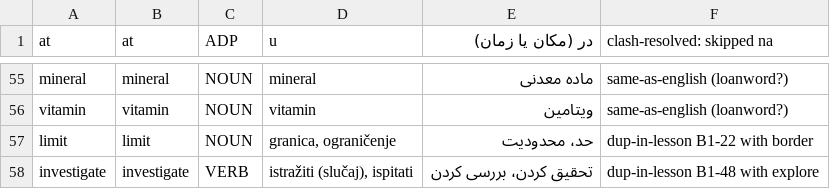
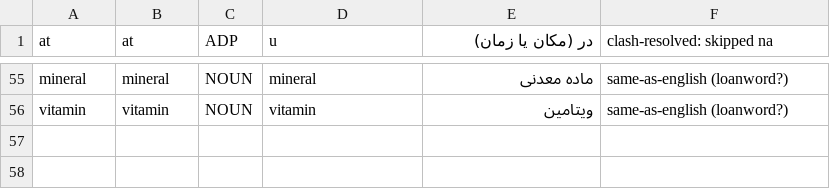
Before and after one commit to DanMo88/words-3000-global, a TSV file: tools/p2/hr.review.tsv, drawn as a sheet; only a part is shown, gaps mark what is left out; the diff names each change by its address in the sheet, - before the commit and + after, or states it on an @@ line.

Commit message:
Croatian: fix two B1 duplicate meanings (limit, investigate)

```diff
--- a/tools/p2/hr.review.tsv
+++ b/tools/p2/hr.review.tsv
-row 57: limit | limit | NOUN | granica, ograničenje | حد، محدودیت | dup-in-lesson B1-22 with border
-row 58: investigate | investigate | VERB | istražiti (slučaj), ispitati | تحقیق کردن، بررسی کردن | dup-in-lesson B1-48 with explore
```
Also changed, not shown: tools/p2/hr.tsv, 6 other files.
